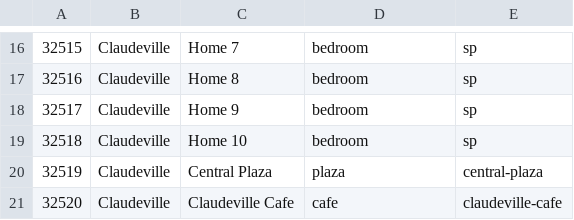
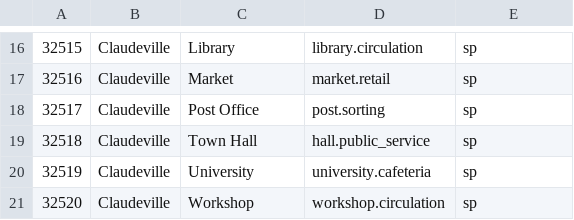
Before and after one commit to autosolutionsai-didac/AutoMoneyVille, a CSV file: environment/frontend_server/static_dirs/assets/claudeville/matrix/special_blocks/spawning_location_blocks.csv, drawn as a sheet; only a part is shown, gaps mark what is left out; the diff covers the shown part only.

```diff
--- a/environment/frontend_server/static_dirs/assets/claudeville/matrix/special_blocks/spawning_location_blocks.csv
+++ b/environment/frontend_server/static_dirs/assets/claudeville/matrix/special_blocks/spawning_location_blocks.csv
@@ -16,6 +16,6 @@
-32515, Claudeville, Home 7, bedroom, sp
-32516, Claudeville, Home 8, bedroom, sp
-32517, Claudeville, Home 9, bedroom, sp
-32518, Claudeville, Home 10, bedroom, sp
-32519, Claudeville, Central Plaza, plaza, central-plaza
-32520, Claudeville, Claudeville Cafe, cafe, claudeville-cafe
+32515, Claudeville, Library, library.circulation, sp
+32516, Claudeville, Market, market.retail, sp
+32517, Claudeville, Post Office, post.sorting, sp
+32518, Claudeville, Town Hall, hall.public_service, sp
+32519, Claudeville, University, university.cafeteria, sp
+32520, Claudeville, Workshop, workshop.circulation, sp
```
Also changed, not shown: 32 edited cells elsewhere in this file, environment/frontend_server/static_dirs/assets/claudeville/matrix/maze/arena_maze.csv, environment/frontend_server/static_dirs/assets/claudeville/matrix/maze/collision_maze.csv, 57 other files.
